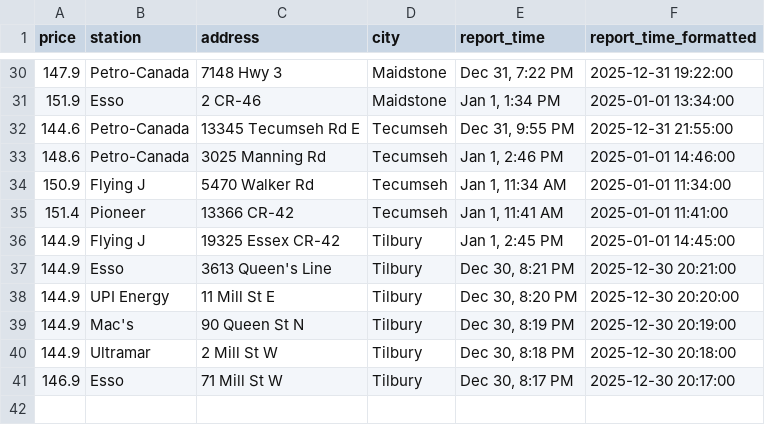
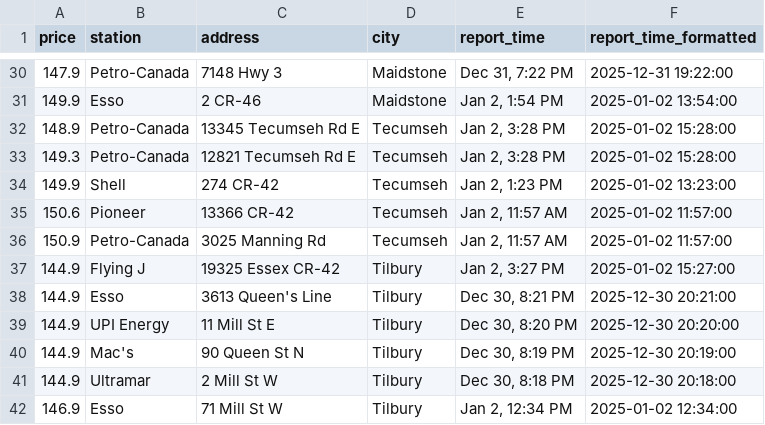
Before and after one commit to shithi30/Gas_Price_QA_CICD_GreatExpect., a CSV file: Today's Fuel Prices.csv, drawn as a sheet; only a part is shown, gaps mark what is left out; the diff covers the shown part only.

```diff
--- a/Today's Fuel Prices.csv
+++ b/Today's Fuel Prices.csv
@@ -30,8 +30,9 @@ price,station,address,city,report_time,report_time_formatted
 147.9,Petro-Canada,7148 Hwy 3,Maidstone,"Dec 31, 7:22 PM",2025-12-31 19:22:00
-151.9,Esso,2 CR-46,Maidstone,"Jan 1, 1:34 PM",2025-01-01 13:34:00
-144.6,Petro-Canada,13345 Tecumseh Rd E,Tecumseh,"Dec 31, 9:55 PM",2025-12-31 21:55:00
-148.6,Petro-Canada,3025 Manning Rd,Tecumseh,"Jan 1, 2:46 PM",2025-01-01 14:46:00
-150.9,Flying J,5470 Walker Rd,Tecumseh,"Jan 1, 11:34 AM",2025-01-01 11:34:00
-151.4,Pioneer,13366 CR-42,Tecumseh,"Jan 1, 11:41 AM",2025-01-01 11:41:00
-144.9,Flying J,19325 Essex CR-42,Tilbury,"Jan 1, 2:45 PM",2025-01-01 14:45:00
+149.9,Esso,2 CR-46,Maidstone,"Jan 2, 1:54 PM",2025-01-02 13:54:00
+148.9,Petro-Canada,13345 Tecumseh Rd E,Tecumseh,"Jan 2, 3:28 PM",2025-01-02 15:28:00
+149.3,Petro-Canada,12821 Tecumseh Rd E,Tecumseh,"Jan 2, 3:28 PM",2025-01-02 15:28:00
+149.9,Shell,274 CR-42,Tecumseh,"Jan 2, 1:23 PM",2025-01-02 13:23:00
+150.6,Pioneer,13366 CR-42,Tecumseh,"Jan 2, 11:57 AM",2025-01-02 11:57:00
+150.9,Petro-Canada,3025 Manning Rd,Tecumseh,"Jan 2, 11:57 AM",2025-01-02 11:57:00
+144.9,Flying J,19325 Essex CR-42,Tilbury,"Jan 2, 3:27 PM",2025-01-02 15:27:00
 144.9,Esso,3613 Queen's Line,Tilbury,"Dec 30, 8:21 PM",2025-12-30 20:21:00
@@ -40,2 +41,2 @@ price,station,address,city,report_time,report_time_formatted
 144.9,Ultramar,2 Mill St W,Tilbury,"Dec 30, 8:18 PM",2025-12-30 20:18:00
-146.9,Esso,71 Mill St W,Tilbury,"Dec 30, 8:17 PM",2025-12-30 20:17:00
+146.9,Esso,71 Mill St W,Tilbury,"Jan 2, 12:34 PM",2025-01-02 12:34:00
```
Also changed, not shown: 8 added rows, 8 removed rows and 46 edited cells elsewhere in this file.
